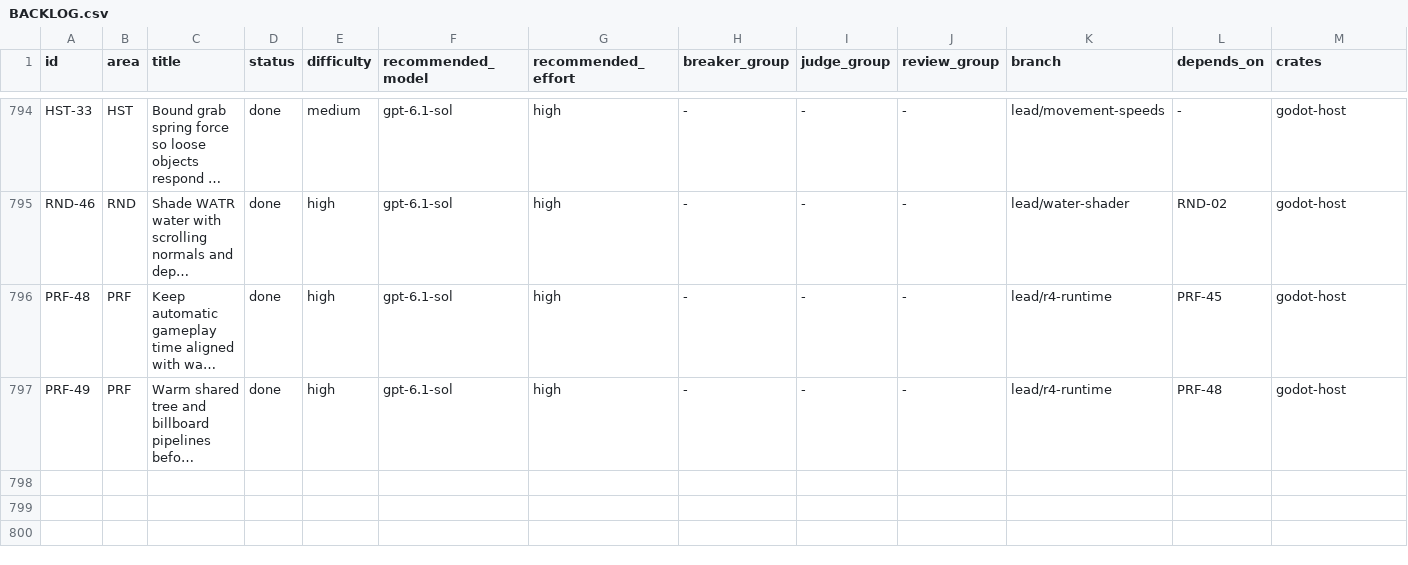
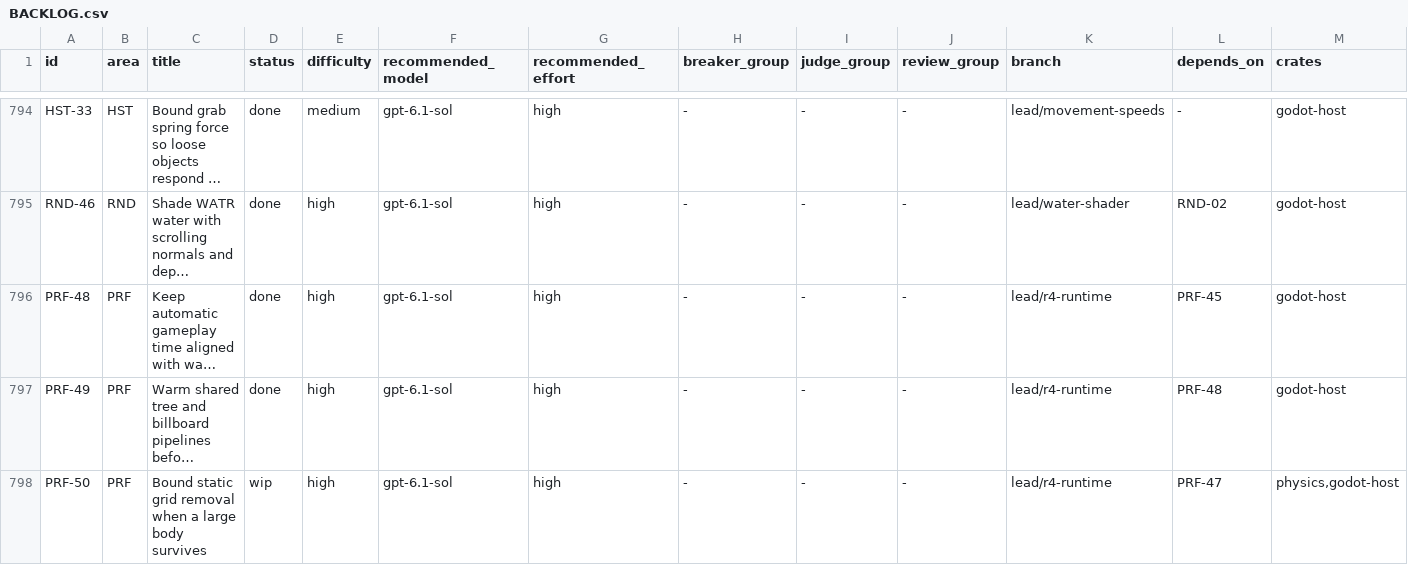
Before and after one commit to earthbone/earthbone-engine, a CSV file: BACKLOG.csv, drawn as a sheet; only a part is shown, gaps mark what is left out; long unchanged cells end in …; rows hold the shown columns only; the diff names each change by its address in the sheet, - before the commit and + after, or states it on an @@ line.

Commit message:
Bound static collision removal by body and primitive ownership

```diff
--- a/BACKLOG.csv
+++ b/BACKLOG.csv
+row 798: PRF-50 | PRF | Bound static grid removal when a large body survives | wip | high | gpt-6.1-sol | high | - | - | - | lead/r4-runtime | PRF-47 | physics,godot-host
```
Also changed, not shown: 2 other files.
